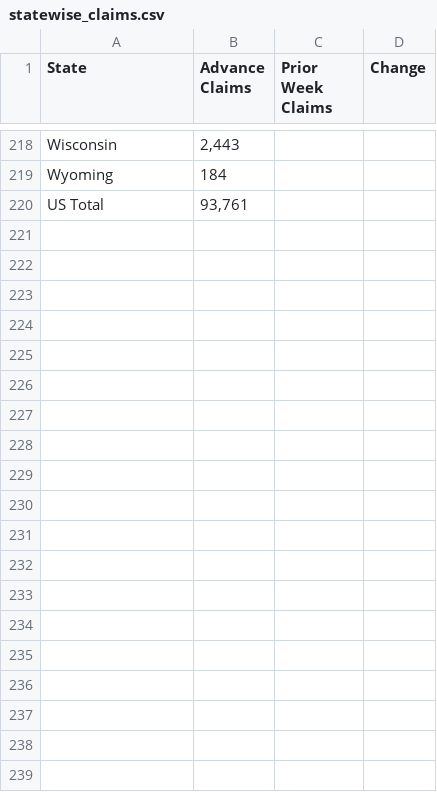
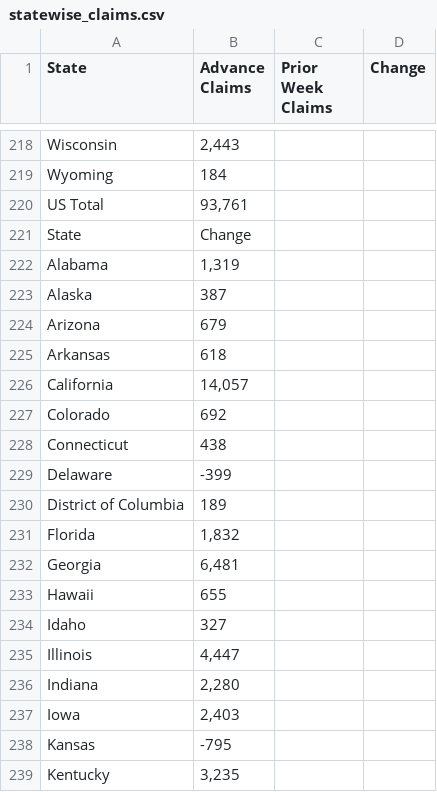
Before and after one commit to radhika3558/unemployment-claims-scraper, a CSV file: statewise_claims.csv, drawn as a sheet; only a part is shown, gaps mark what is left out; the diff covers the shown part only; the diff names each change by its address in the sheet, - before the commit and + after, or states it on an @@ line.

```diff
--- a/statewise_claims.csv
+++ b/statewise_claims.csv
+row 221: State | Change
+row 222: Alabama | 1,319
+row 223: Alaska | 387
+row 224: Arizona | 679
+row 225: Arkansas | 618
+row 226: California | 14,057
+row 227: Colorado | 692
+row 228: Connecticut | 438
+row 229: Delaware | -399
+row 230: District of Columbia | 189
+row 231: Florida | 1,832
+row 232: Georgia | 6,481
+row 233: Hawaii | 655
+row 234: Idaho | 327
+row 235: Illinois | 4,447
+row 236: Indiana | 2,280
+row 237: Iowa | 2,403
+row 238: Kansas | -795
+row 239: Kentucky | 3,235
```
Also changed, not shown: 36 added rows elsewhere in this file.
